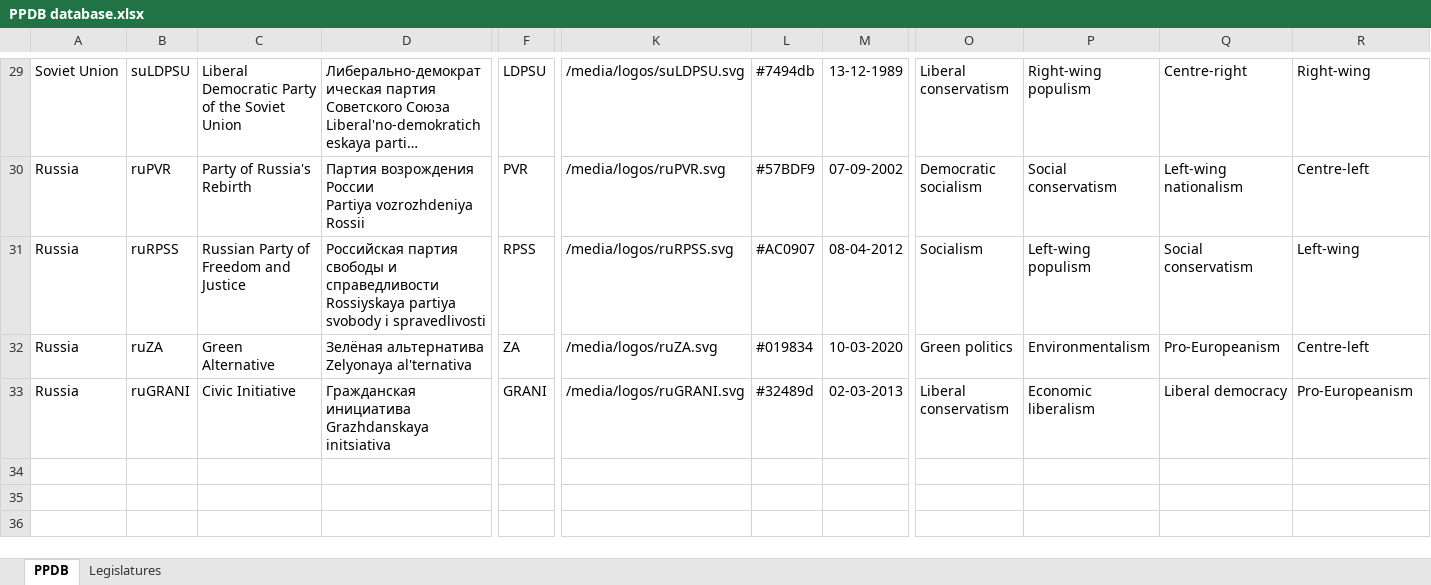
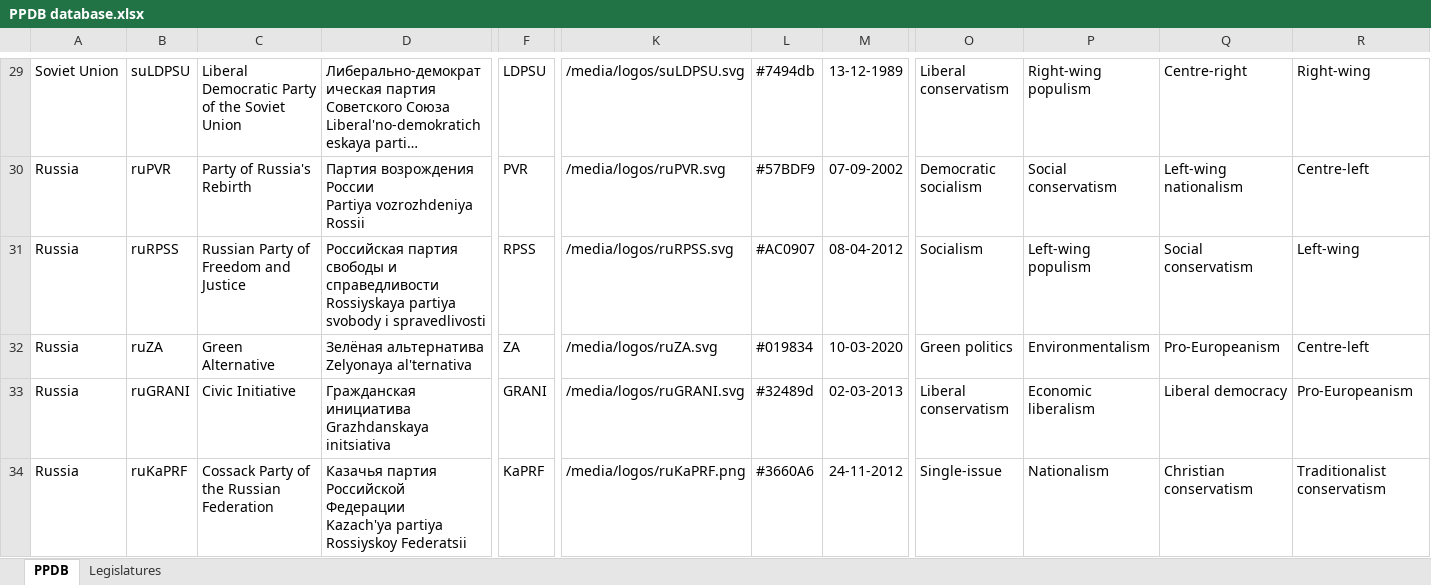
Before and after one commit to PLATELru/ppdb, an Excel workbook: data/PPDB database.xlsx, sheet PPDB, drawn as a sheet; only a part is shown, gaps mark what is left out; long unchanged cells end in …; values as stored, in another font and other column widths than the file's, no borders; charts and pictures not drawn; rows hold the shown columns only; ↵ is a line break in a cell; the diff covers the shown part only; the diff names each change by its address in the sheet, - before the commit and + after, or states it on an @@ line.

Commit message:
Add files via upload

```diff
--- a/data/PPDB database.xlsx (sheet PPDB)
+++ b/data/PPDB database.xlsx (sheet PPDB)
+row 34: Russia | ruKaPRF | Cossack Party of the Russian Federation | Казачья партия Российской Федерации ↵ Kazach'ya partiya Rossiyskoy Federatsii | KaPRF | /media/logos/ruKaPRF.png | #3660A6 | 24-11-2012 | Single-issue | Nationalism | Christian conservatism | Traditionalist conservatism
```
Also changed, not shown: 1 added row and 1 edited cell elsewhere in this sheet.
